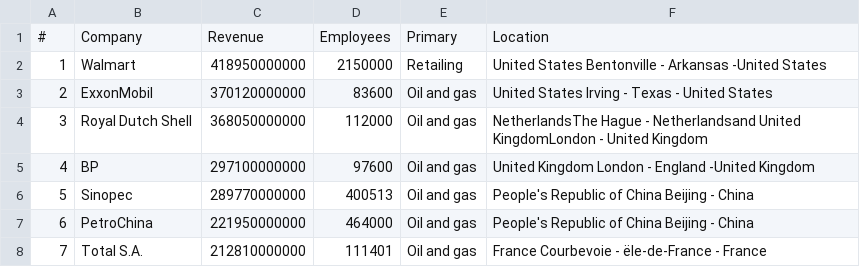
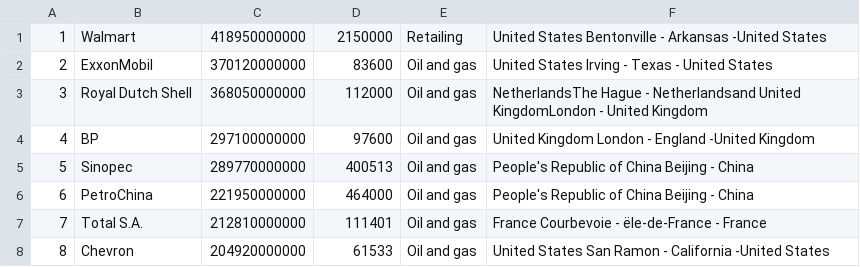
Before and after one commit to benzheren/lifescore, a CSV file: Data/Companies/worlds-largest-public-private.csv, drawn as a sheet; only a part is shown; the shorter side is filled out with more unchanged rows; the diff names each change by its address in the sheet, - before the commit and + after, or states it on an @@ line.

```diff
--- a/Data/Companies/worlds-largest-public-private.csv
+++ b/Data/Companies/worlds-largest-public-private.csv
-row 1: # | Company | Revenue | Employees | Primary | Location
```
Also changed, not shown: Data/Companies/best-companies-to-work-for.csv, Data/Companies/forbes-global-500-public.csv, 1 other file.
